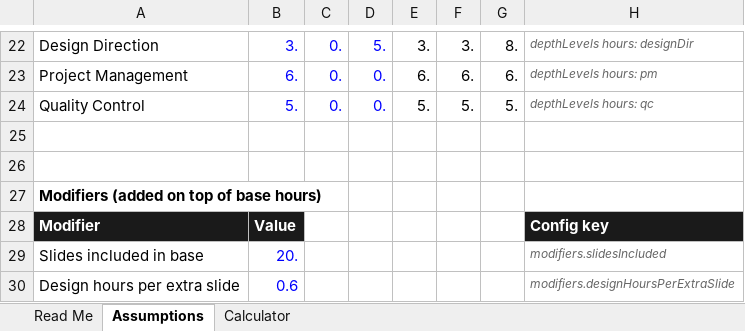
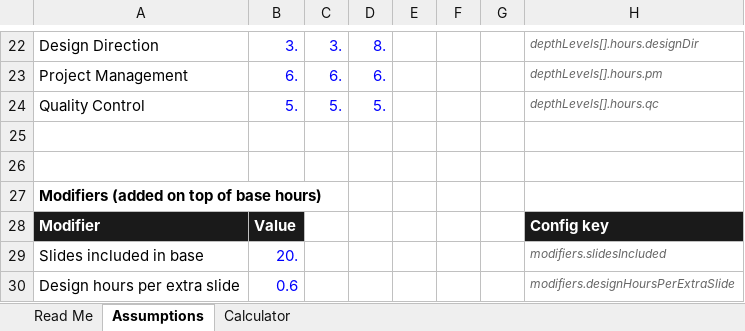
Before and after one commit to ejtmsd/aws-p1-decks, an Excel workbook: pricing-model.xlsx, sheet Assumptions, drawn as a sheet; only a part is shown, gaps mark what is left out; values as stored, in another font and other column widths than the file's, no borders; the diff covers the shown part only; the diff names each change by its address in the sheet, - before the commit and + after, or states it on an @@ line.

Commit message:
Simplify pricing: on-site days stepper (0 = off), absolute depth hours, round up to nearest 100

```diff
--- a/pricing-model.xlsx (sheet Assumptions)
+++ b/pricing-model.xlsx (sheet Assumptions)
-C22: 0.
+C22: 3.
-D22: 5.
+D22: 8.
-E22: 3.
+E22: (empty)
-F22: 3.
+F22: (empty)
-G22: 8.
+G22: (empty)
-H22: depthLevels hours: designDir
+H22: depthLevels[].hours.designDir
-C23: 0.
+C23: 6.
-D23: 0.
+D23: 6.
-E23: 6.
+E23: (empty)
-F23: 6.
+F23: (empty)
-G23: 6.
+G23: (empty)
-H23: depthLevels hours: pm
+H23: depthLevels[].hours.pm
-C24: 0.
+C24: 5.
-D24: 0.
+D24: 5.
-E24: 5.
+E24: (empty)
-F24: 5.
+F24: (empty)
-G24: 5.
+G24: (empty)
-H24: depthLevels hours: qc
+H24: depthLevels[].hours.qc
```
Also changed, not shown: 28 edited cells elsewhere in this sheet, sheet Calculator, sheet Read Me, formulas that keep their value, 3 other files.
